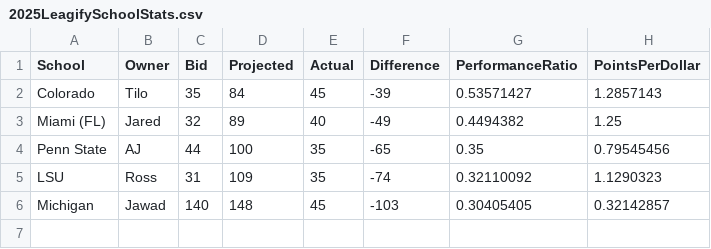
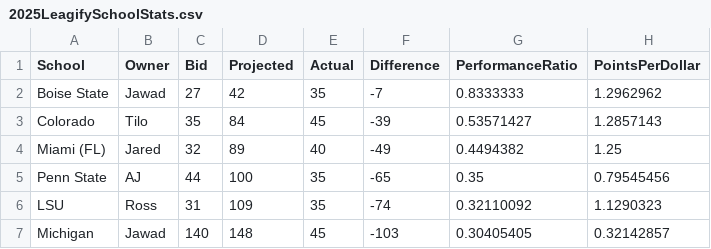
Before and after one commit to zo0o0ot/draft-scorer-nfl, a CSV file: leagify-result-stats/2025/2025LeagifySchoolStats.csv, drawn as a sheet; the diff names each change by its address in the sheet, - before the commit and + after, or states it on an @@ line.

Commit message:
Pick 6. Jawad is unstoppable, like Ashton Jeanty!

```diff
--- a/leagify-result-stats/2025/2025LeagifySchoolStats.csv
+++ b/leagify-result-stats/2025/2025LeagifySchoolStats.csv
+row 2: Boise State | Jawad | 27 | 42 | 35 | -7 | 0.8333333 | 1.2962962
```
Also changed, not shown: leagify-result-stats/2025/2025DraftPointsBySchool.csv, leagify-result-stats/2025/2025Flops.csv, 3 other files.
